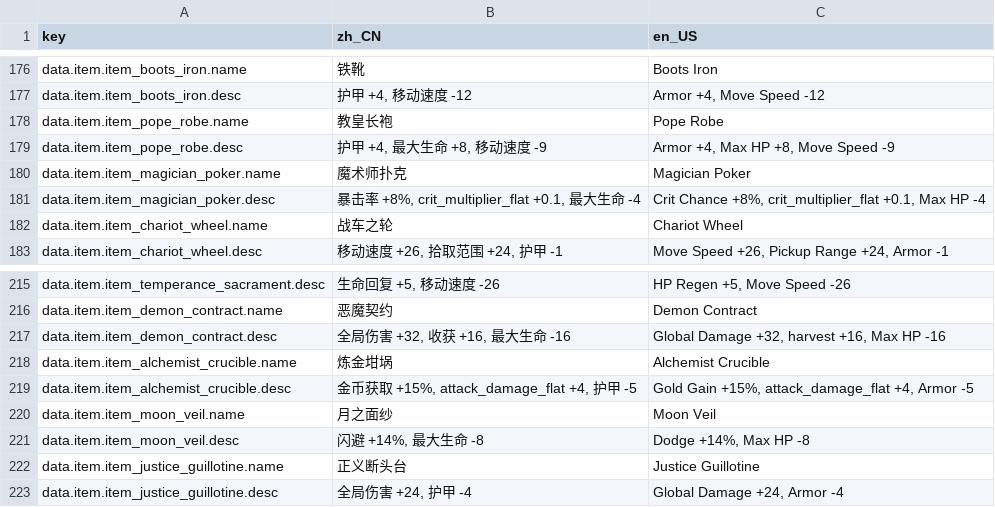
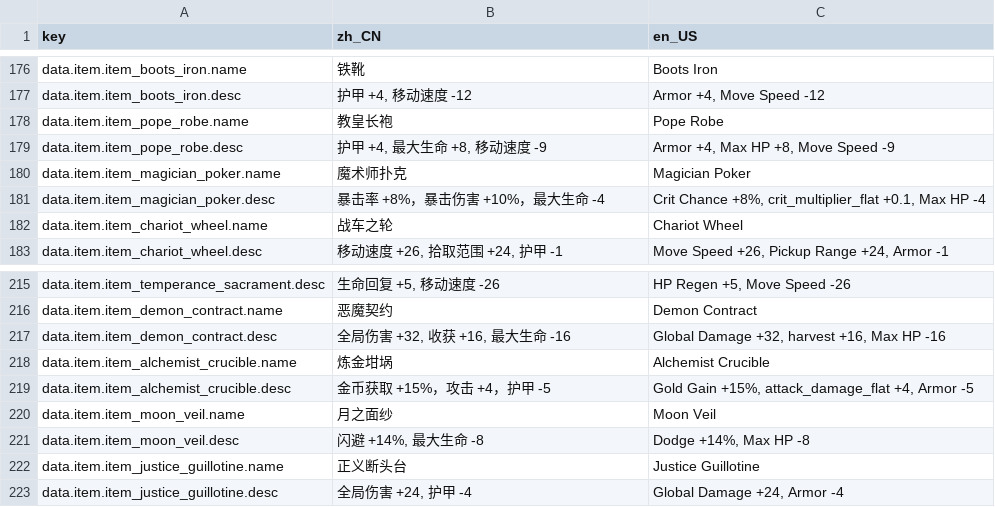
Before and after one commit to inw089358-blip/Tele, a CSV file: i18n/data_strings.csv, drawn as a sheet; only a part is shown, gaps mark what is left out.

```diff
--- a/i18n/data_strings.csv
+++ b/i18n/data_strings.csv
@@ -180,3 +180,3 @@ data.item.item_pope_robe.desc,"护甲 +4, 最大生命 +8, 移动速度 -9","Arm
 data.item.item_magician_poker.name,魔术师扑克,Magician Poker
-data.item.item_magician_poker.desc,"暴击率 +8%, crit_multiplier_flat +0.1, 最大生命 -4","Crit Chance +8%, crit_multiplier_flat +0.1, Max HP -4"
+data.item.item_magician_poker.desc,"暴击率 +8%，暴击伤害 +10%，最大生命 -4","Crit Chance +8%, crit_multiplier_flat +0.1, Max HP -4"
 data.item.item_chariot_wheel.name,战车之轮,Chariot Wheel
@@ -218,3 +218,3 @@ data.item.item_demon_contract.desc,"全局伤害 +32, 收获 +16, 最大生命 -
 data.item.item_alchemist_crucible.name,炼金坩埚,Alchemist Crucible
-data.item.item_alchemist_crucible.desc,"金币获取 +15%, attack_damage_flat +4, 护甲 -5","Gold Gain +15%, attack_damage_flat +4, Armor -5"
+data.item.item_alchemist_crucible.desc,"金币获取 +15%，攻击 +4，护甲 -5","Gold Gain +15%, attack_damage_flat +4, Armor -5"
 data.item.item_moon_veil.name,月之面纱,Moon Veil
```
Also changed, not shown: 5 other files.
